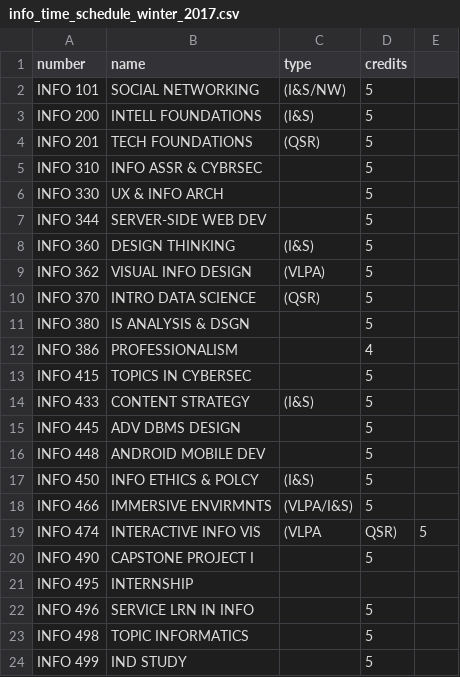
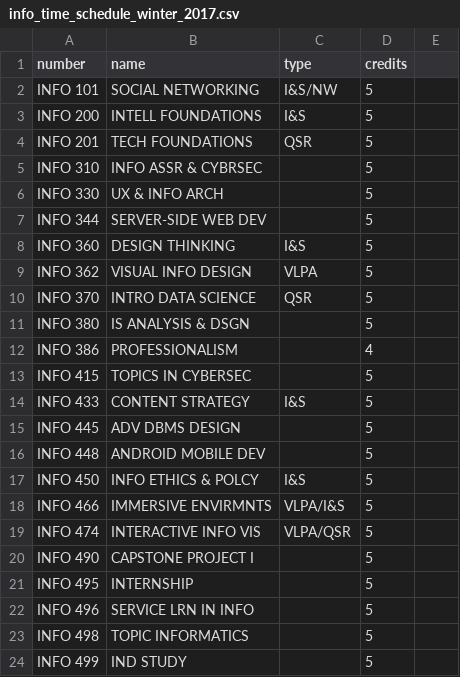
Before and after one commit to huangjoyce3/ratemyclass, a CSV file: public/data/info_time_schedule_winter_2017.csv, drawn as a sheet.

```diff
--- a/public/data/info_time_schedule_winter_2017.csv
+++ b/public/data/info_time_schedule_winter_2017.csv
@@ -1,5 +1,5 @@
 number,name,type,credits
-INFO 101,SOCIAL NETWORKING,(I&S/NW),5
-INFO 200,INTELL FOUNDATIONS,(I&S),5
-INFO 201,TECH FOUNDATIONS,(QSR),5
+INFO 101,SOCIAL NETWORKING,I&S/NW,5
+INFO 200,INTELL FOUNDATIONS,I&S,5
+INFO 201,TECH FOUNDATIONS,QSR,5
 INFO 310,INFO ASSR & CYBRSEC,,5
@@ -7,5 +7,5 @@ INFO 330,UX & INFO ARCH,,5
 INFO 344,SERVER-SIDE WEB DEV,,5
-INFO 360,DESIGN THINKING,(I&S),5
-INFO 362,VISUAL INFO DESIGN,(VLPA),5
-INFO 370,INTRO DATA SCIENCE,(QSR),5
+INFO 360,DESIGN THINKING,I&S,5
+INFO 362,VISUAL INFO DESIGN,VLPA,5
+INFO 370,INTRO DATA SCIENCE,QSR,5
 INFO 380,IS ANALYSIS & DSGN,,5
@@ -13,10 +13,10 @@ INFO 386,PROFESSIONALISM,,4
 INFO 415,TOPICS IN CYBERSEC,,5
-INFO 433,CONTENT STRATEGY,(I&S),5
+INFO 433,CONTENT STRATEGY,I&S,5
 INFO 445,ADV DBMS DESIGN,,5
 INFO 448,ANDROID MOBILE DEV,,5
-INFO 450,INFO ETHICS & POLCY,(I&S),5
-INFO 466,IMMERSIVE ENVIRMNTS,(VLPA/I&S),5
-INFO 474,INTERACTIVE INFO VIS,(VLPA,QSR),5
+INFO 450,INFO ETHICS & POLCY,I&S,5
+INFO 466,IMMERSIVE ENVIRMNTS,VLPA/I&S,5
+INFO 474,INTERACTIVE INFO VIS,VLPA/QSR,5
 INFO 490,CAPSTONE PROJECT I,,5
-INFO 495,INTERNSHIP,,		
+INFO 495,INTERNSHIP,,5
 INFO 496,SERVICE LRN IN INFO,,5
```
Also changed, not shown: 6 other files.
